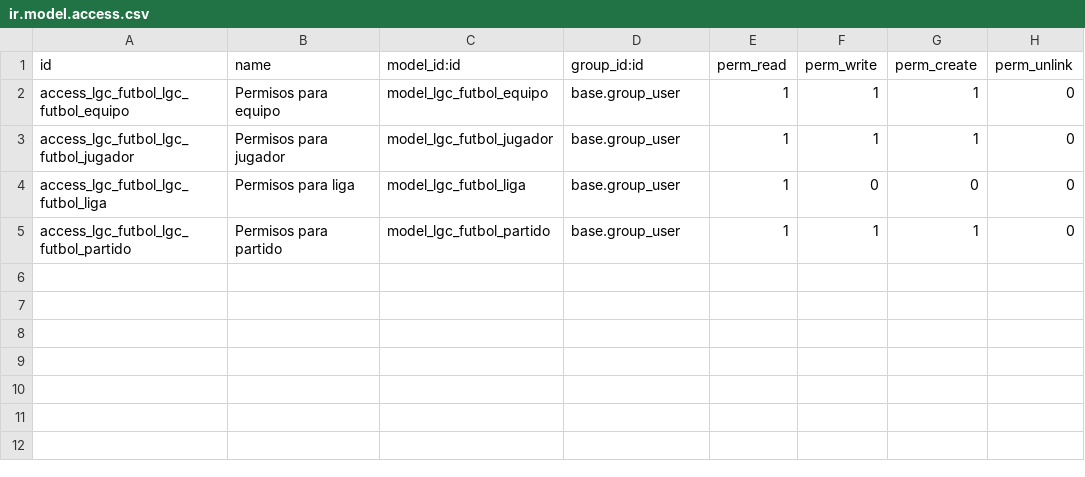
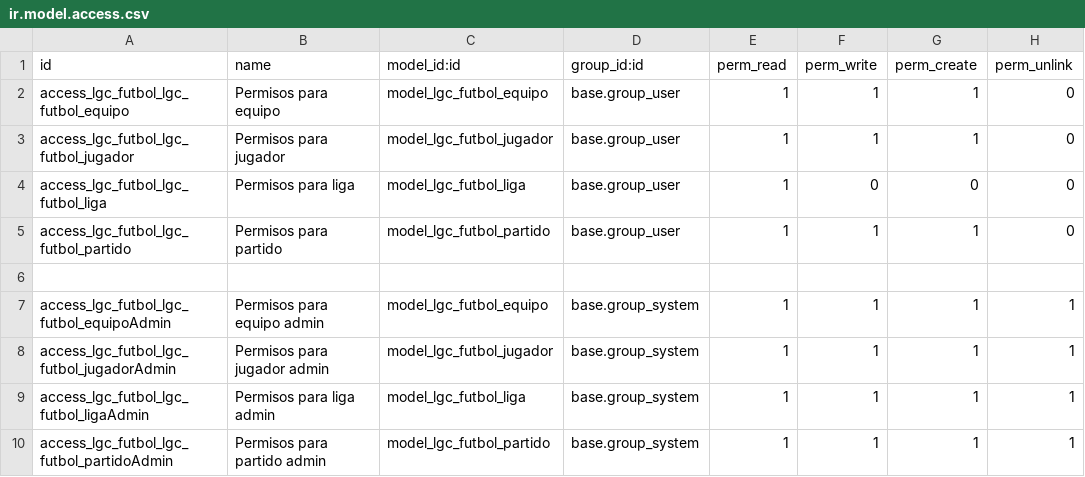
Before and after one commit to LARA972010/SGE-odoo-dev-20, a CSV file: odoo/addons/lgc_futbol/security/ir.model.access.csv, drawn as a sheet.

Commit message:
Permisos usuarios

```diff
--- a/odoo/addons/lgc_futbol/security/ir.model.access.csv
+++ b/odoo/addons/lgc_futbol/security/ir.model.access.csv
@@ -5 +5,6 @@ access_lgc_futbol_lgc_futbol_liga,Permisos para liga,model_lgc_futbol_liga,base.
 access_lgc_futbol_lgc_futbol_partido,Permisos para partido,model_lgc_futbol_partido,base.group_user,1,1,1,0
+
+access_lgc_futbol_lgc_futbol_equipoAdmin,Permisos para equipo admin,model_lgc_futbol_equipo,base.group_system,1,1,1,1
+access_lgc_futbol_lgc_futbol_jugadorAdmin,Permisos para jugador admin,model_lgc_futbol_jugador,base.group_system,1,1,1,1
+access_lgc_futbol_lgc_futbol_ligaAdmin,Permisos para liga admin,model_lgc_futbol_liga,base.group_system,1,1,1,1
+access_lgc_futbol_lgc_futbol_partidoAdmin,Permisos para partido admin,model_lgc_futbol_partido,base.group_system,1,1,1,1
```
